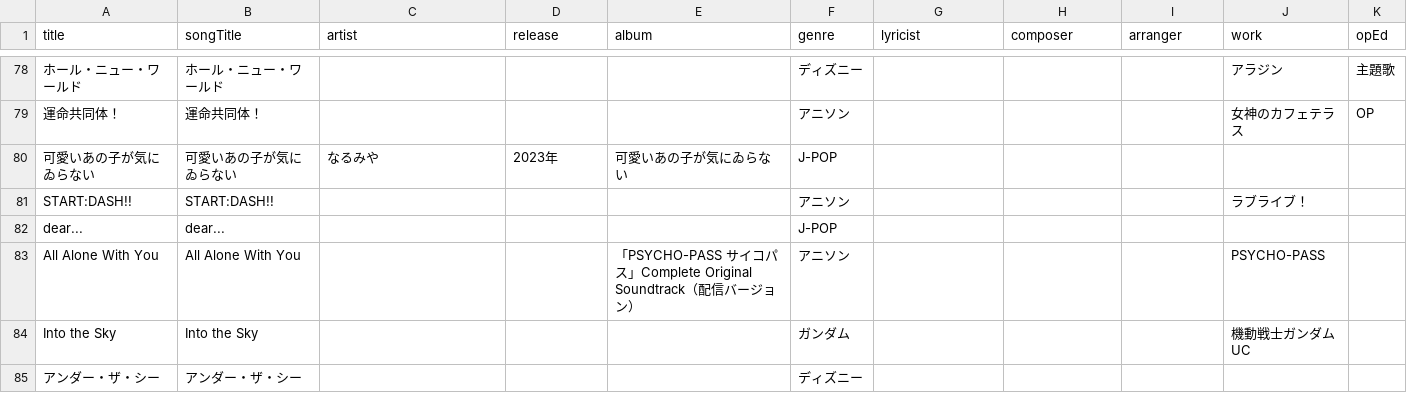
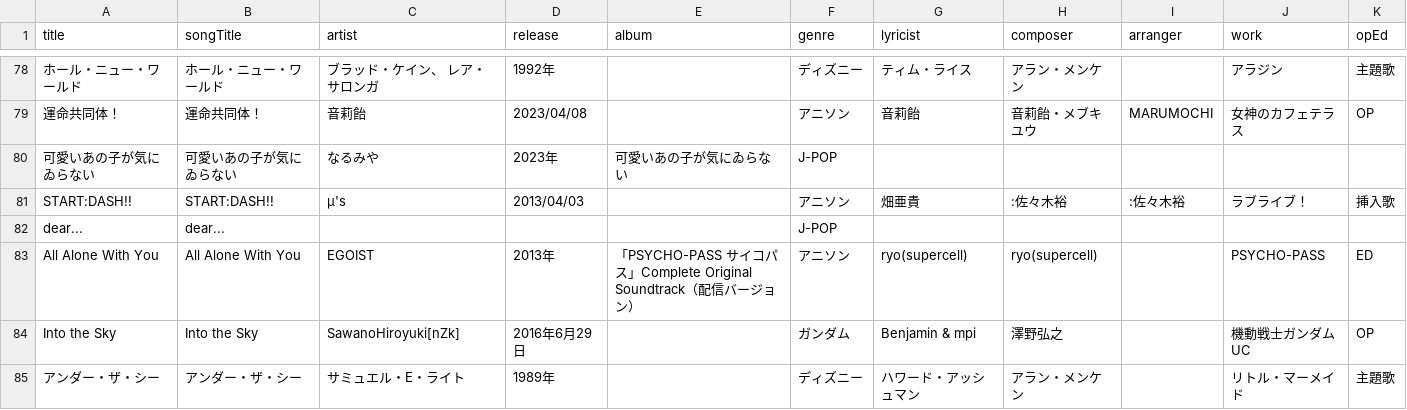
Before and after one commit to katsu1101/song-list-reshra-hanamaki, a CSV file: docs/songinfo.csv, drawn as a sheet; only a part is shown, gaps mark what is left out; the diff covers the shown part only; the diff names each change by its address in the sheet, - before the commit and + after, or states it on an @@ line.

```diff
--- a/docs/songinfo.csv
+++ b/docs/songinfo.csv
-C78 (artist): (empty)
+C78 (artist): ブラッド・ケイン、 レア・サロンガ
-D78 (release): (empty)
+D78 (release): 1992年
-G78 (lyricist): (empty)
+G78 (lyricist): ティム・ライス
-H78 (composer): (empty)
+H78 (composer): アラン・メンケン
-C79 (artist): (empty)
+C79 (artist): 音莉飴
-D79 (release): (empty)
+D79 (release): 2023/04/08
-G79 (lyricist): (empty)
+G79 (lyricist): 音莉飴
-H79 (composer): (empty)
+H79 (composer): 音莉飴・メブキユウ
-I79 (arranger): (empty)
+I79 (arranger): MARUMOCHI
-C81 (artist): (empty)
+C81 (artist): μ's
-D81 (release): (empty)
+D81 (release): 2013/04/03
-G81 (lyricist): (empty)
+G81 (lyricist): 畑亜貴
-H81 (composer): (empty)
+H81 (composer): :佐々木裕
-I81 (arranger): (empty)
+I81 (arranger): :佐々木裕
-K81 (opEd): (empty)
+K81 (opEd): 挿入歌
-C83 (artist): (empty)
+C83 (artist): EGOIST
-D83 (release): (empty)
+D83 (release): 2013年
-G83 (lyricist): (empty)
+G83 (lyricist): ryo(supercell)
-H83 (composer): (empty)
+H83 (composer): ryo(supercell)
-K83 (opEd): (empty)
+K83 (opEd): ED
-C84 (artist): (empty)
+C84 (artist): SawanoHiroyuki[nZk]
-D84 (release): (empty)
+D84 (release): 2016年6月29日
-G84 (lyricist): (empty)
+G84 (lyricist): Benjamin & mpi
-H84 (composer): (empty)
+H84 (composer): 澤野弘之
-K84 (opEd): (empty)
+K84 (opEd): OP
-C85 (artist): (empty)
+C85 (artist): サミュエル・E・ライト
-D85 (release): (empty)
+D85 (release): 1989年
-G85 (lyricist): (empty)
+G85 (lyricist): ハワード・アッシュマン
-H85 (composer): (empty)
+H85 (composer): アラン・メンケン
-J85 (work): (empty)
+J85 (work): リトル・マーメイド
-K85 (opEd): (empty)
+K85 (opEd): 主題歌
```
Also changed, not shown: 1 added row and 159 edited cells elsewhere in this file, public/songinfo.csv, 17 other files.
